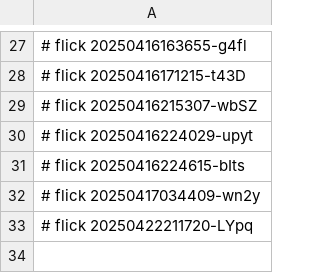
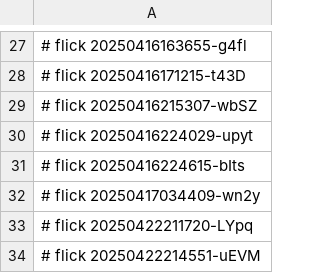
Before and after one commit to abikesa/bronx, a CSV file: dolce/.csv, drawn as a sheet; only a part is shown, gaps mark what is left out.

Commit message:
dolce/.csv

```diff
--- a/dolce/.csv
+++ b/dolce/.csv
@@ -33 +33,2 @@
 # flick 20250422211720-LYpq
+# flick 20250422214551-uEVM
```
